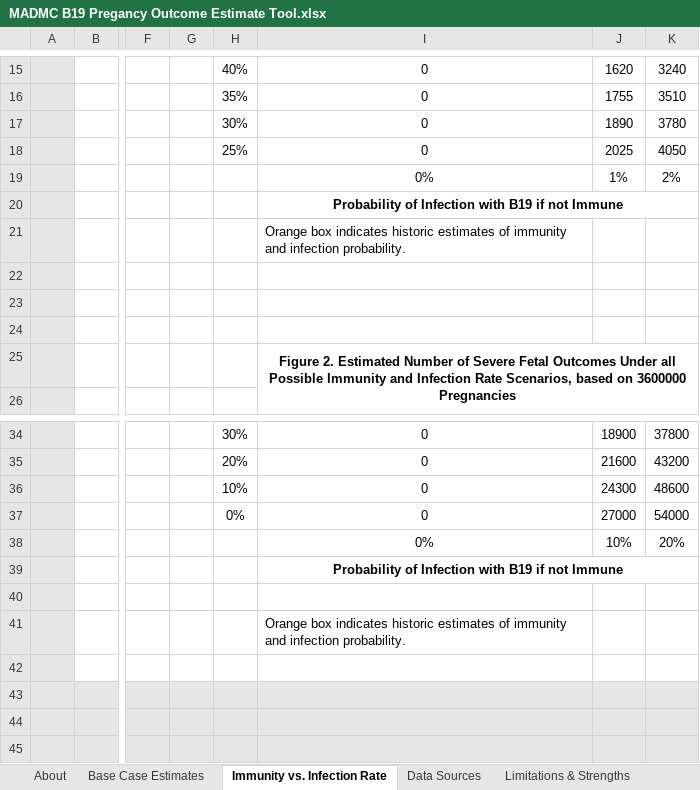
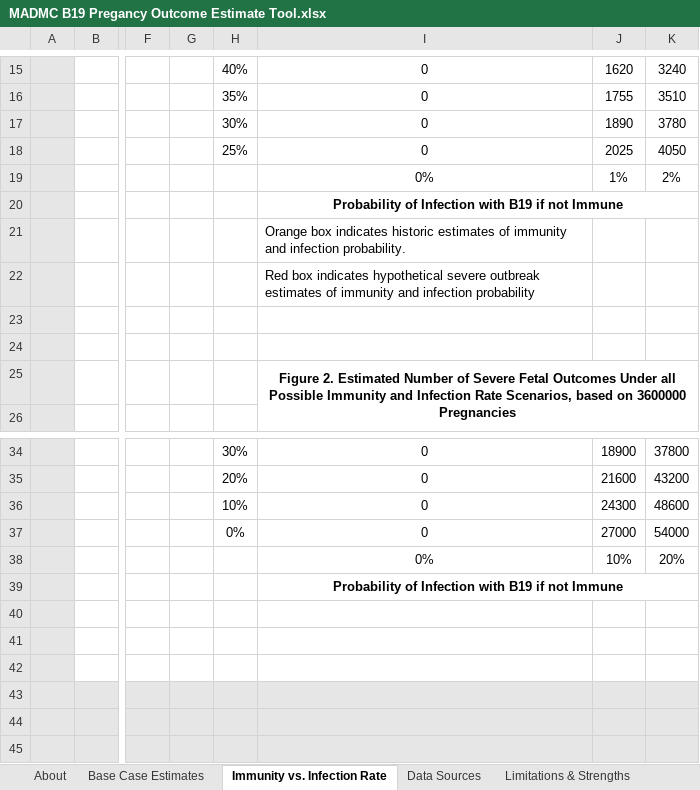
Before and after one commit to MADM-C/parvo-b19-modeling, an Excel workbook: Phase 1/MADMC B19 Pregancy Outcome Estimate Tool.xlsx, sheet Immunity vs. Infection Rate, drawn as a sheet; only a part is shown, gaps mark what is left out; values as stored, in another font and other column widths than the file's, no borders; conditional formats not drawn; the diff names each change by its address in the sheet, - before the commit and + after, or states it on an @@ line.

Commit message:
Update MADMC B19 Pregancy Outcome Estimate Tool.xlsx

```diff
--- a/Phase 1/MADMC B19 Pregancy Outcome Estimate Tool.xlsx (sheet Immunity vs. Infection Rate)
+++ b/Phase 1/MADMC B19 Pregancy Outcome Estimate Tool.xlsx (sheet Immunity vs. Infection Rate)
-I22: (empty)
+I22: Red box indicates hypothetical severe outbreak estimates of immunity and infection probability
-I41: Orange box indicates historic estimates of immunity and infection probability.
+I41: (empty)
```
Also changed, not shown: sheet About, charts or pictures.
